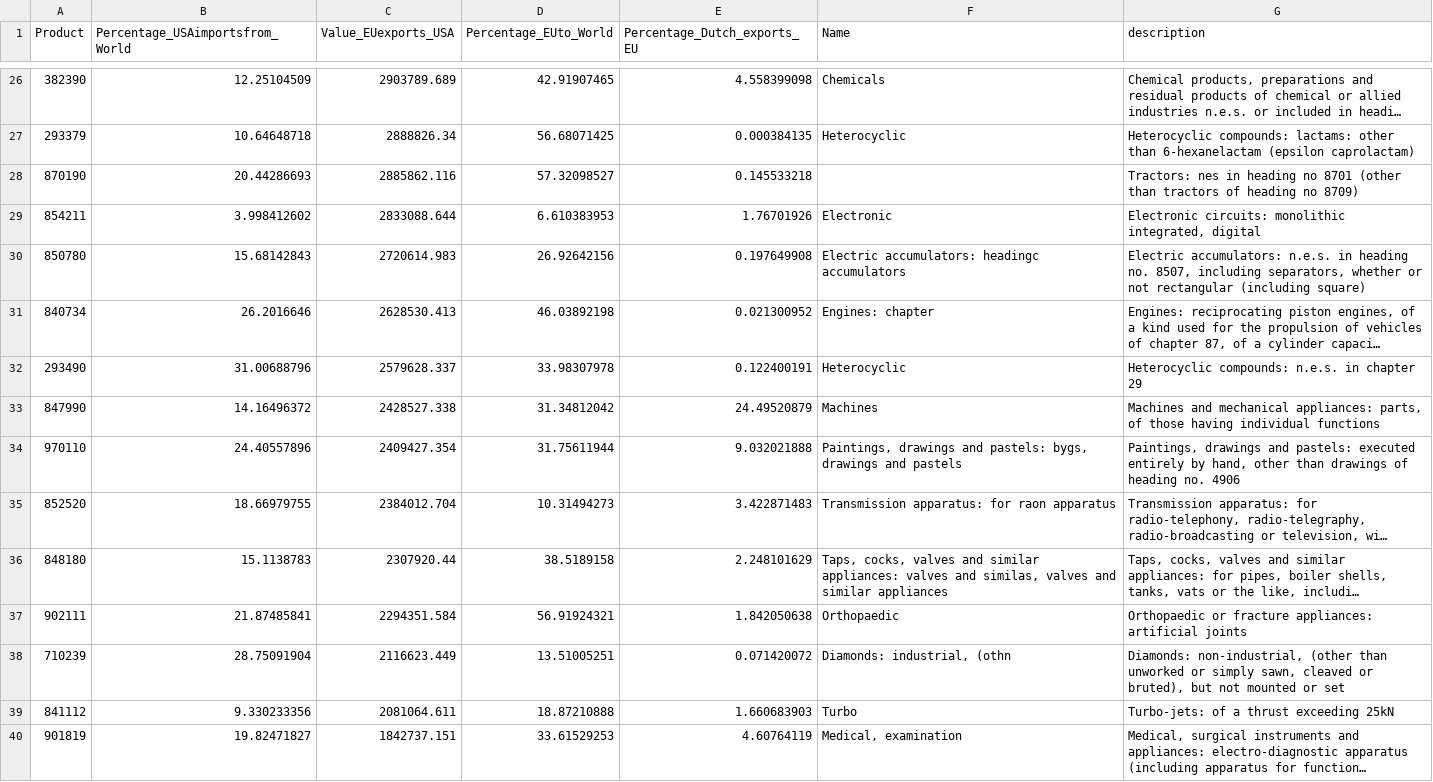
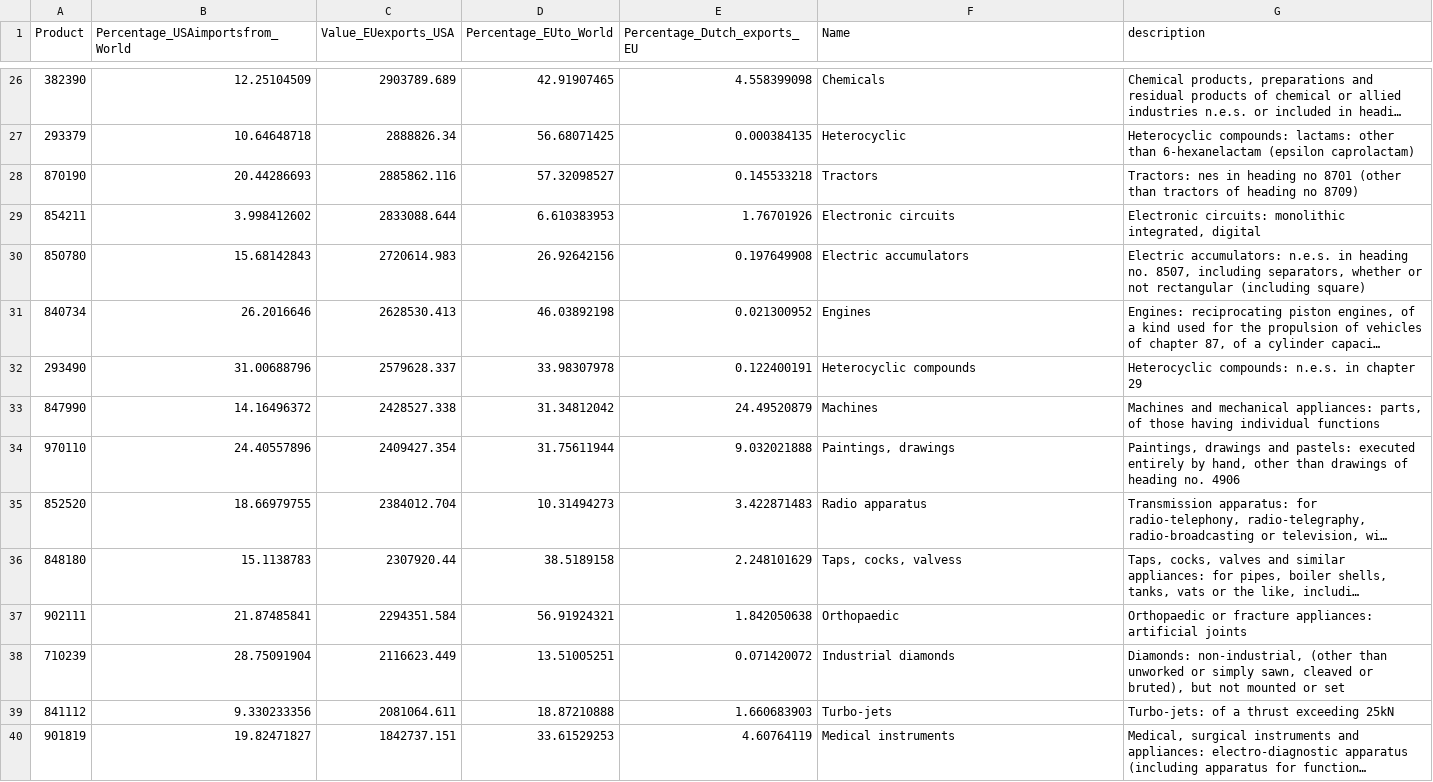
Before and after one commit to powell001/D3_linux, a CSV file: forBubbleGraph.csv, drawn as a sheet; only a part is shown, gaps mark what is left out; long unchanged cells end in …; the diff covers the shown part only; the diff names each change by its address in the sheet, - before the commit and + after, or states it on an @@ line.

```diff
--- a/forBubbleGraph.csv
+++ b/forBubbleGraph.csv
-F28 (Name): (empty)
+F28 (Name): Tractors
-F29 (Name): Electronic
+F29 (Name): Electronic circuits
-F30 (Name): Electric accumulators: headingc accumulators
+F30 (Name): Electric accumulators
-F31 (Name): Engines: chapter
+F31 (Name): Engines
-F32 (Name): Heterocyclic
+F32 (Name): Heterocyclic compounds
-F34 (Name): Paintings, drawings and pastels: bygs, drawings and pastels
+F34 (Name): Paintings, drawings
-F35 (Name): Transmission apparatus: for raon apparatus
+F35 (Name): Radio apparatus
-F36 (Name): Taps, cocks, valves and similar appliances: valves and similas, valves and similar appliances
+F36 (Name): Taps, cocks, valvess
-F38 (Name): Diamonds: industrial, (othn
+F38 (Name): Industrial diamonds
-F39 (Name): Turbo
+F39 (Name): Turbo-jets
-F40 (Name): Medical, examination
+F40 (Name): Medical instruments
```
Also changed, not shown: 11 edited cells elsewhere in this file, 1 other file.
